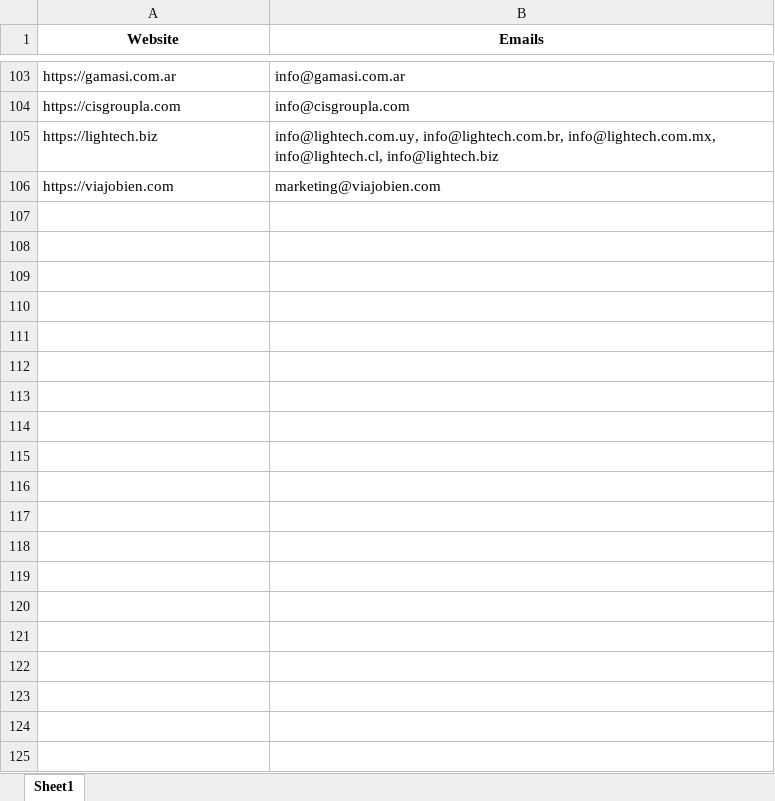
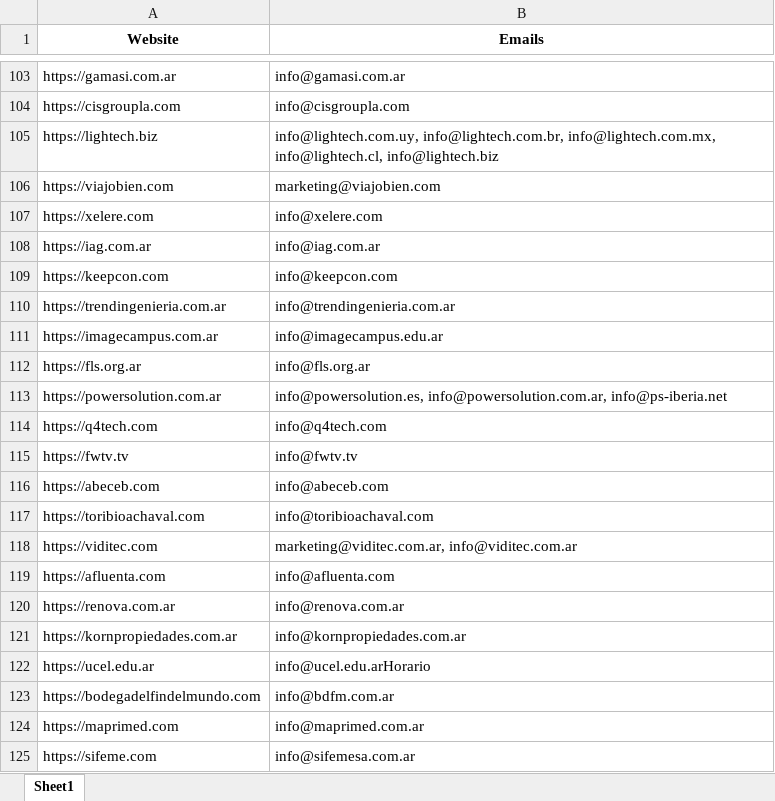
Before and after one commit to SanjayMSD/Email, an Excel workbook: Website_Emails.xlsx, sheet Sheet1, drawn as a sheet; only a part is shown, gaps mark what is left out; values as stored, in another font and other column widths than the file's, no borders; the diff covers the shown part only; the diff names each change by its address in the sheet, - before the commit and + after, or states it on an @@ line.

```diff
--- a/Website_Emails.xlsx (sheet Sheet1)
+++ b/Website_Emails.xlsx (sheet Sheet1)
+row 107: https://xelere.com | info@xelere.com
+row 108: https://iag.com.ar | info@iag.com.ar
+row 109: https://keepcon.com | info@keepcon.com
+row 110: https://trendingenieria.com.ar | info@trendingenieria.com.ar
+row 111: https://imagecampus.com.ar | info@imagecampus.edu.ar
+row 112: https://fls.org.ar | info@fls.org.ar
+row 113: https://powersolution.com.ar | info@powersolution.es, info@powersolution.com.ar, info@ps-iberia.net
+row 114: https://q4tech.com | info@q4tech.com
+row 115: https://fwtv.tv | info@fwtv.tv
+row 116: https://abeceb.com | info@abeceb.com
+row 117: https://toribioachaval.com | info@toribioachaval.com
+row 118: https://viditec.com | marketing@viditec.com.ar, info@viditec.com.ar
+row 119: https://afluenta.com | info@afluenta.com
+row 120: https://renova.com.ar | info@renova.com.ar
+row 121: https://kornpropiedades.com.ar | info@kornpropiedades.com.ar
+row 122: https://ucel.edu.ar | info@ucel.edu.arHorario
+row 123: https://bodegadelfindelmundo.com | info@bdfm.com.ar
+row 124: https://maprimed.com | info@maprimed.com.ar
+row 125: https://sifeme.com | info@sifemesa.com.ar
```
Also changed, not shown: 67 added rows elsewhere in this sheet, Not_Accessible_Websites.xlsx.
